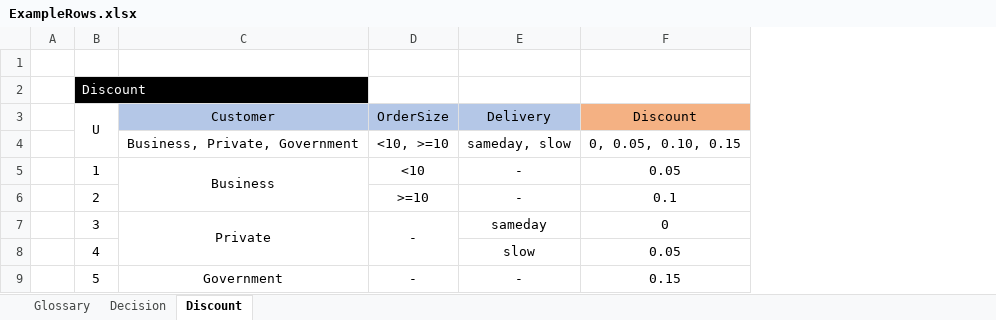
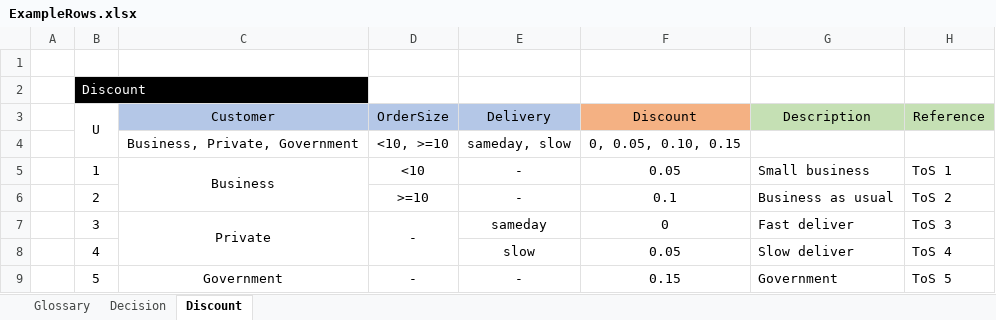
Before and after one commit to russellmcdonell/pyDMNrules, an Excel workbook: ExampleRows.xlsx, sheet Discount, drawn as a sheet; values as stored, in another font and other column widths than the file's, no borders; the diff names each change by its address in the sheet, - before the commit and + after, or states it on an @@ line.

```diff
--- a/ExampleRows.xlsx (sheet Discount)
+++ b/ExampleRows.xlsx (sheet Discount)
+column G (Description), rows 5-9: Small business | Business as usual | Fast deliver | Slow deliver | Government
+column H (Reference), rows 5-9: ToS 1 | ToS 2 | ToS 3 | ToS 4 | ToS 5
```
Also changed, not shown: ExampleColumns.xlsx.
